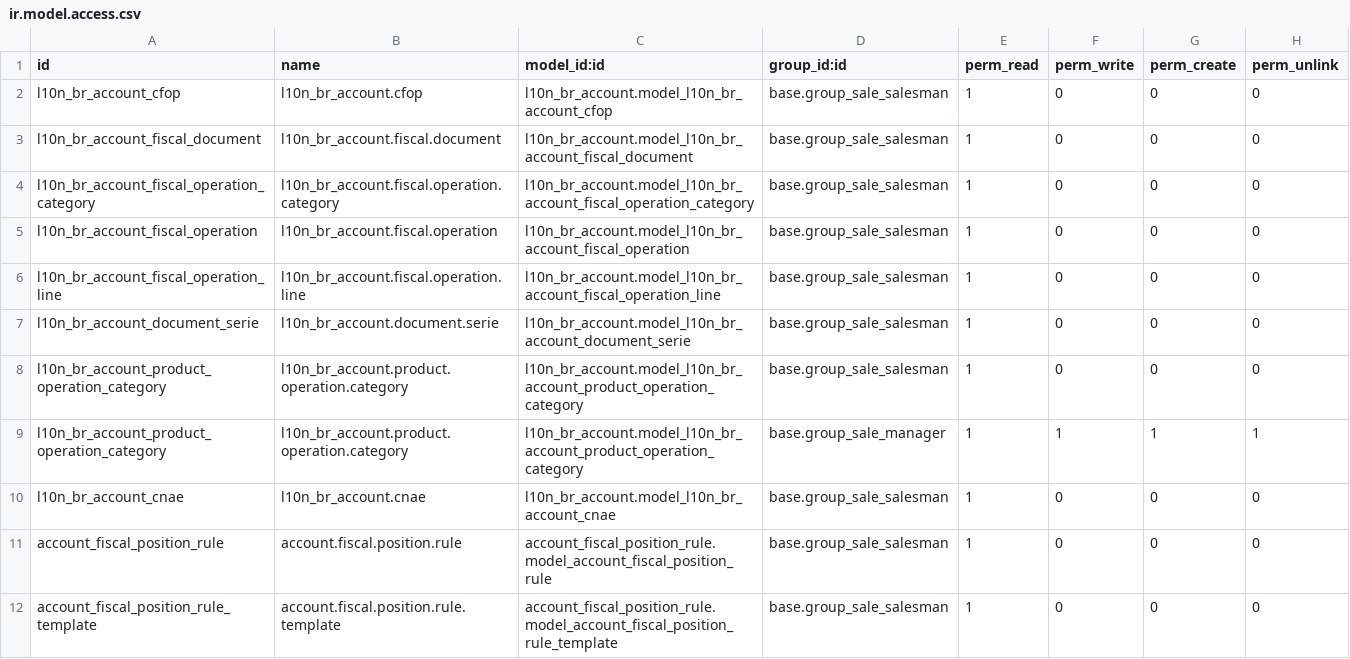
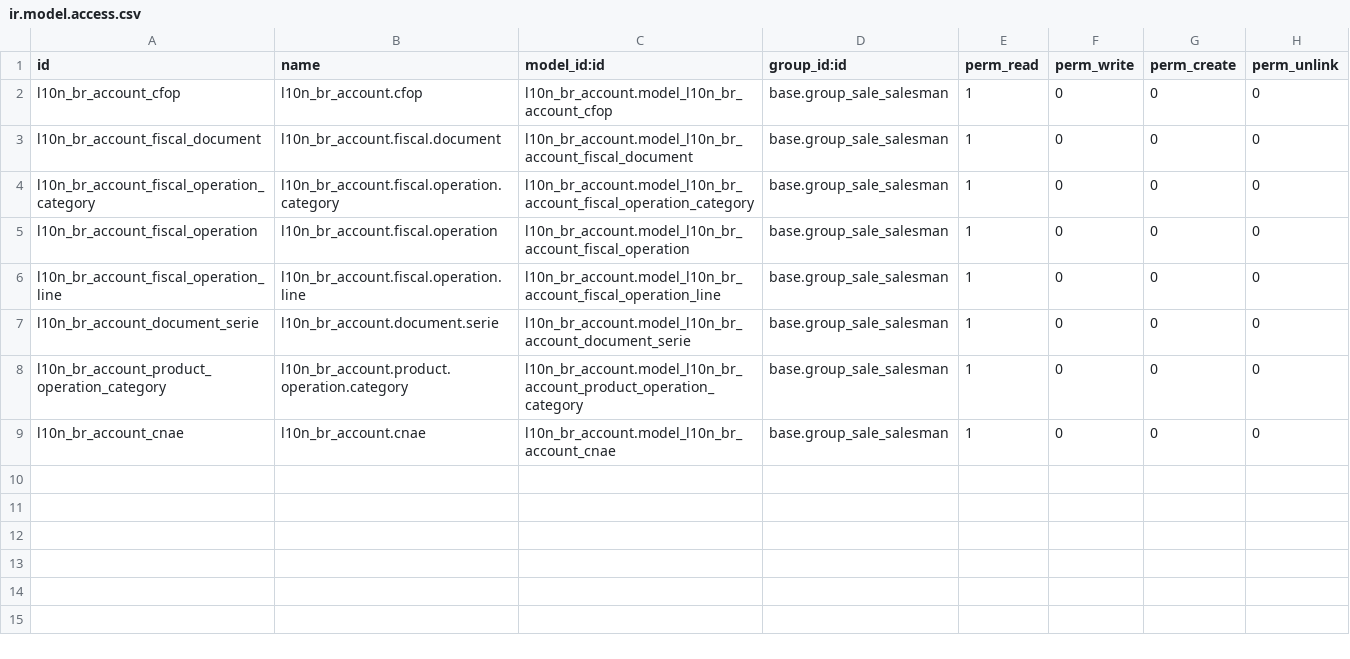
Before and after one commit to akretion/l10n_brazil, a CSV file: l10n_br_sale/security/ir.model.access.csv, drawn as a sheet; the diff names each change by its address in the sheet, - before the commit and + after, or states it on an @@ line.

Commit message:
aprimorado regras de segurança para os objetos da localização brasileira.

```diff
--- a/l10n_br_sale/security/ir.model.access.csv
+++ b/l10n_br_sale/security/ir.model.access.csv
-row 9: l10n_br_account_product_operation_category | l10n_br_account.product.operation.category | l10n_br_account.model_l10n_br_account_product_operation_category | base.group_sale_manager | 1 | 1 | 1 | 1
-row 11: account_fiscal_position_rule | account.fiscal.position.rule | account_fiscal_position_rule.model_account_fiscal_position_rule | base.group_sale_salesman | 1 | 0 | 0 | 0
-row 12: account_fiscal_position_rule_template | account.fiscal.position.rule.template | account_fiscal_position_rule.model_account_fiscal_position_rule_template | base.group_sale_salesman | 1 | 0 | 0 | 0
```
